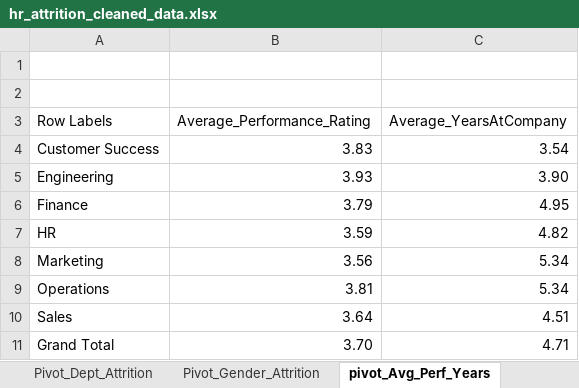
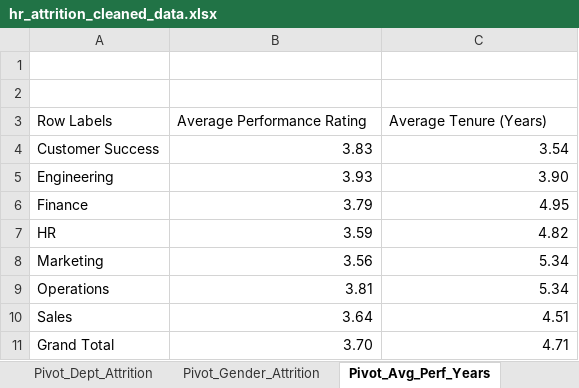
Before and after one commit to Chauhanekta21/HR_Attrition_Analysis, an Excel workbook: HR_Attrition_Dataset/hr_attrition_cleaned_data.xlsx, sheet Pivot_Avg_Perf_Years, drawn as a sheet; values as stored, in another font and other column widths than the file's, no borders; the diff names each change by its address in the sheet, - before the commit and + after, or states it on an @@ line.

Commit message:
Build core HR KPI measures (Current Employees, Attrition Rate, Avg Performance Rating)

```diff
--- a/HR_Attrition_Dataset/hr_attrition_cleaned_data.xlsx (sheet Pivot_Avg_Perf_Years)
+++ b/HR_Attrition_Dataset/hr_attrition_cleaned_data.xlsx (sheet Pivot_Avg_Perf_Years)
-sheet tab: pivot_Avg_Perf_Years
+sheet tab: Pivot_Avg_Perf_Years
-B3: Average_Performance_Rating
+B3: Average Performance Rating
-C3: Average_YearsAtCompany
+C3: Average Tenure (Years)
```
Also changed, not shown: sheet Pivot_Avg_Employee_Experience, sheet Pivot_Dept_Attrition, sheet Pivot_Gender_Attrition, sheet Pivot_Dept_OT_Rate, sheet Dashboard, other sheet tabs, charts or pictures.
